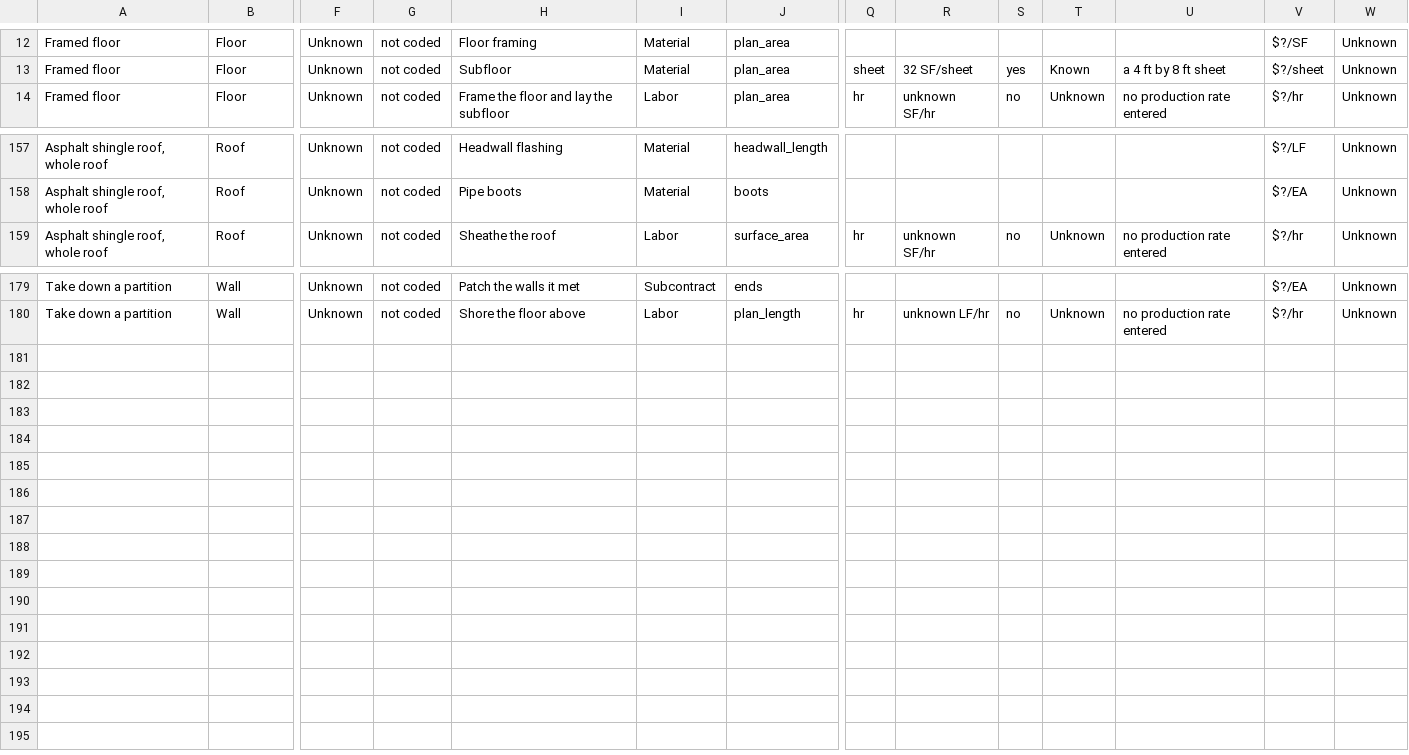
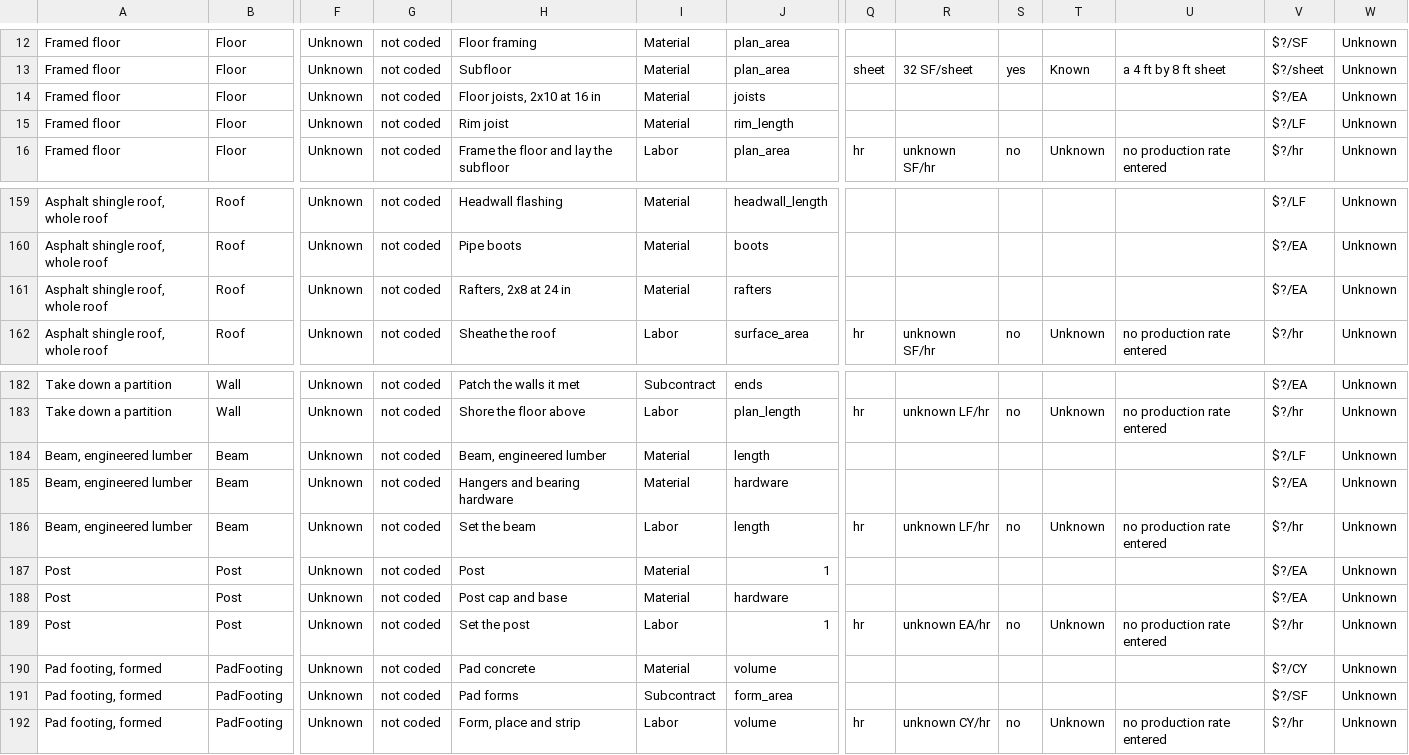
Before and after one commit to Bitumenmachina/roofnerd, a CSV file: plumbline/library/sixteen-divisions.csv, drawn as a sheet; only a part is shown, gaps mark what is left out; rows hold the shown columns only; the diff names each change by its address in the sheet, - before the commit and + after, or states it on an @@ line.

```diff
--- a/plumbline/library/sixteen-divisions.csv
+++ b/plumbline/library/sixteen-divisions.csv
+row 14: Framed floor | Floor | Unknown | not coded | Floor joists, 2x10 at 16 in | Material | joists |  |  |  |  |  | $?/EA | Unknown
+row 15: Framed floor | Floor | Unknown | not coded | Rim joist | Material | rim_length |  |  |  |  |  | $?/LF | Unknown
+row 161: Asphalt shingle roof, whole roof | Roof | Unknown | not coded | Rafters, 2x8 at 24 in | Material | rafters |  |  |  |  |  | $?/EA | Unknown
+row 184: Beam, engineered lumber | Beam | Unknown | not coded | Beam, engineered lumber | Material | length |  |  |  |  |  | $?/LF | Unknown
+row 185: Beam, engineered lumber | Beam | Unknown | not coded | Hangers and bearing hardware | Material | hardware |  |  |  |  |  | $?/EA | Unknown
+row 186: Beam, engineered lumber | Beam | Unknown | not coded | Set the beam | Labor | length | hr | unknown LF/hr | no | Unknown | no production rate entered | $?/hr | Unknown
+row 187: Post | Post | Unknown | not coded | Post | Material | 1 |  |  |  |  |  | $?/EA | Unknown
+row 188: Post | Post | Unknown | not coded | Post cap and base | Material | hardware |  |  |  |  |  | $?/EA | Unknown
+row 189: Post | Post | Unknown | not coded | Set the post | Labor | 1 | hr | unknown EA/hr | no | Unknown | no production rate entered | $?/hr | Unknown
+row 190: Pad footing, formed | PadFooting | Unknown | not coded | Pad concrete | Material | volume |  |  |  |  |  | $?/CY | Unknown
+row 191: Pad footing, formed | PadFooting | Unknown | not coded | Pad forms | Subcontract | form_area |  |  |  |  |  | $?/SF | Unknown
+row 192: Pad footing, formed | PadFooting | Unknown | not coded | Form, place and strip | Labor | volume | hr | unknown CY/hr | no | Unknown | no production rate entered | $?/hr | Unknown
```
Also changed, not shown: 57 other files.
